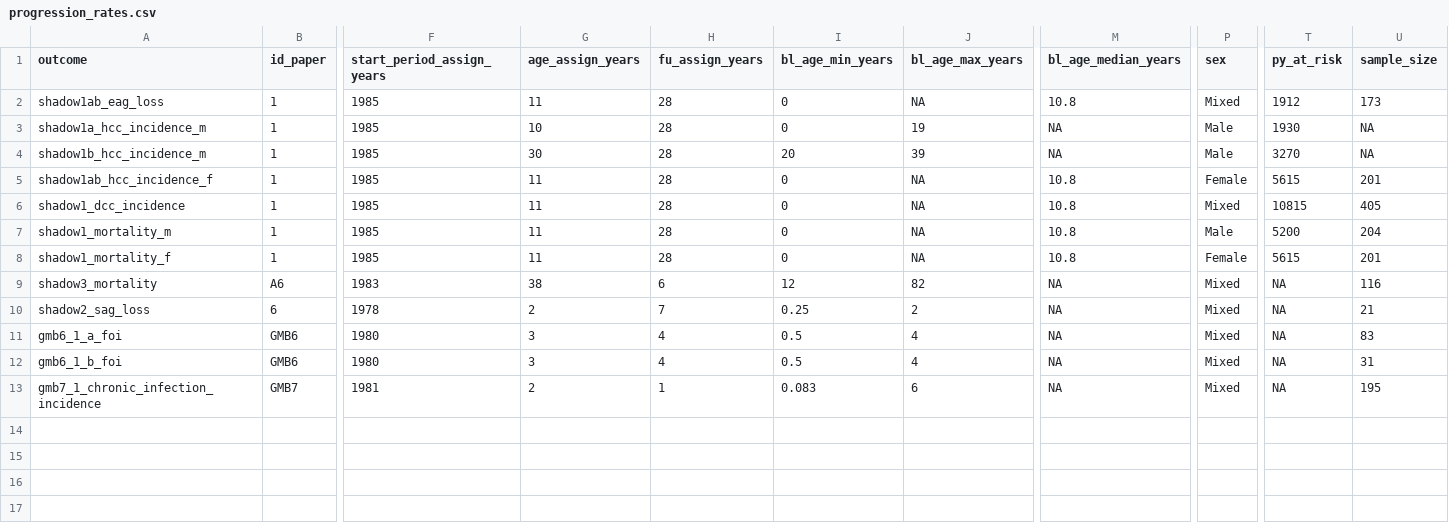
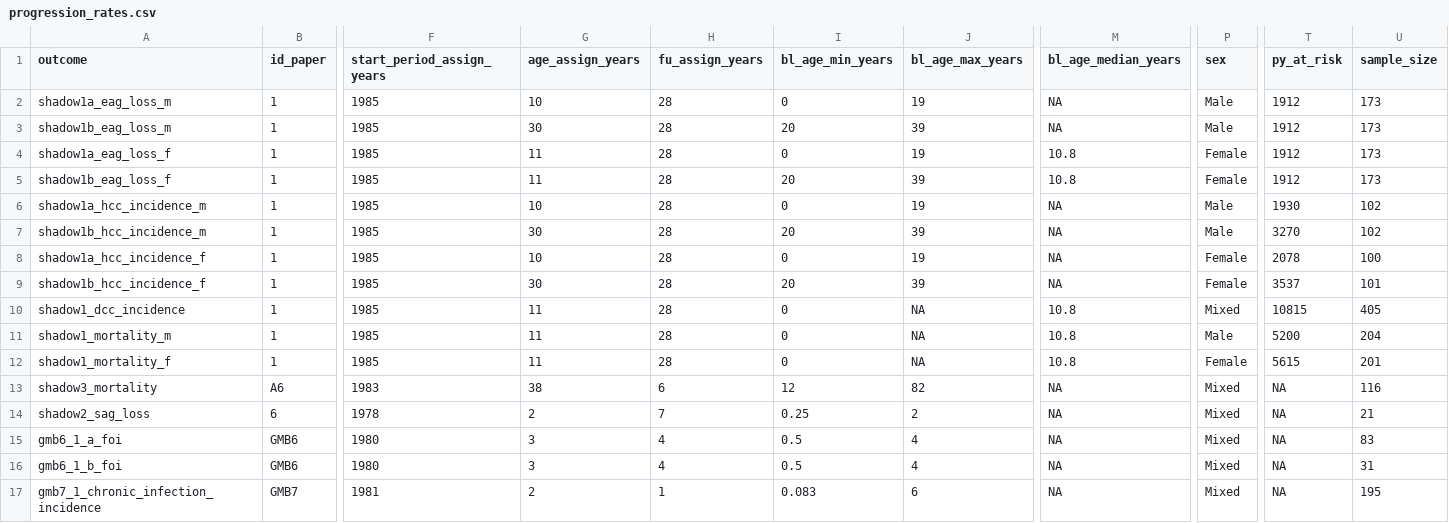
Before and after one commit to NoSchID/hbvmodel, a CSV file: data/calibration_data/progression_rates.csv, drawn as a sheet; only a part is shown, gaps mark what is left out; addresses are those after the commit; rows hold the shown columns only; the diff names each change by its address in the sheet, - before the commit and + after, or states it on an @@ line.

```diff
--- a/data/calibration_data/progression_rates.csv
+++ b/data/calibration_data/progression_rates.csv
+row 2: shadow1a_eag_loss_m | 1 | 1985 | 10 | 28 | 0 | 19 | NA | Male | 1912 | 173
+row 3: shadow1b_eag_loss_m | 1 | 1985 | 30 | 28 | 20 | 39 | NA | Male | 1912 | 173
-A4 (outcome): shadow1ab_eag_loss
+A4 (outcome): shadow1a_eag_loss_f
-J4 (bl_age_max_years): NA
+J4 (bl_age_max_years): 19
-P4 (sex): Mixed
+P4 (sex): Female
+row 5: shadow1b_eag_loss_f | 1 | 1985 | 11 | 28 | 20 | 39 | 10.8 | Female | 1912 | 173
-U6:U7 (sample_size): NA
+U6:U7 (sample_size): 102
-A8 (outcome): shadow1ab_hcc_incidence_f
+A8 (outcome): shadow1a_hcc_incidence_f
-G8 (age_assign_years): 11
+G8 (age_assign_years): 10
-J8 (bl_age_max_years): NA
+J8 (bl_age_max_years): 19
-M8 (bl_age_median_years): 10.8
+M8 (bl_age_median_years): NA
-T8 (py_at_risk): 5615
+T8 (py_at_risk): 2078
-U8 (sample_size): 201
+U8 (sample_size): 100
+row 9: shadow1b_hcc_incidence_f | 1 | 1985 | 30 | 28 | 20 | 39 | NA | Female | 3537 | 101
```
Also changed, not shown: 1 other file.
